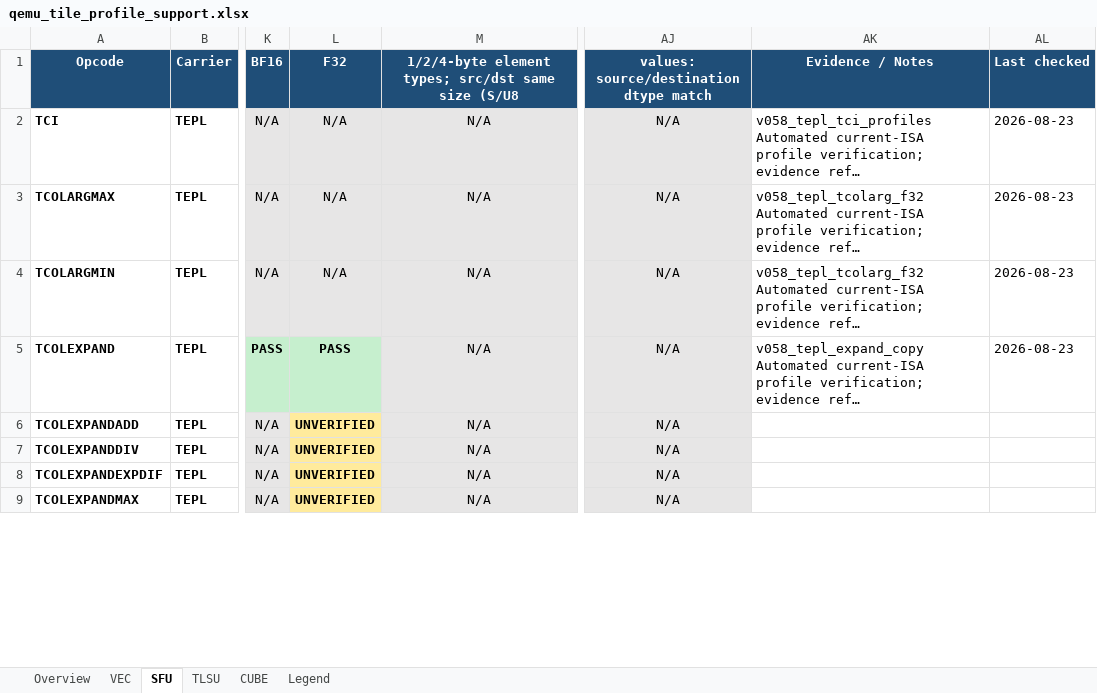
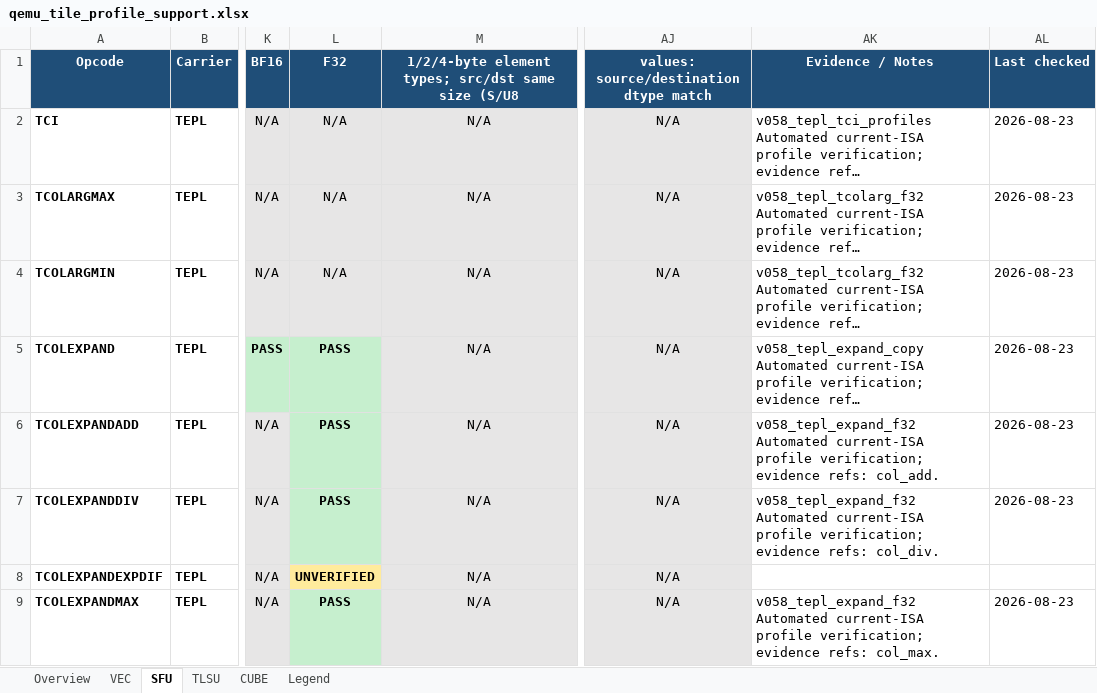
Before and after one commit to LinxISA/qemu, an Excel workbook: docs/linxisa/qemu_tile_profile_support.xlsx, sheet SFU, drawn as a sheet; only a part is shown, gaps mark what is left out; long unchanged cells end in …; values as stored, in another font and other column widths than the file's, no borders; ↵ is a line break in a cell; the diff covers the shown part only; the diff names each change by its address in the sheet, - before the commit and + after, or states it on an @@ line.

Commit message:
docs(qemu): refresh current profile matrix

```diff
--- a/docs/linxisa/qemu_tile_profile_support.xlsx (sheet SFU)
+++ b/docs/linxisa/qemu_tile_profile_support.xlsx (sheet SFU)
-L6:L7 (F32): UNVERIFIED
+L6:L7 (F32): PASS
-L6:L7 fill: #FFEB9C
+L6:L7 fill: #C6EFCE
-AK6 (Evidence / Notes): (empty)
+AK6 (Evidence / Notes): v058_tepl_expand_f32 ↵ Automated current-ISA profile verification; evidence refs: col_add.
-AL6:AL7 (Last checked): (empty)
+AL6:AL7 (Last checked): 2026-08-23
-AK7 (Evidence / Notes): (empty)
+AK7 (Evidence / Notes): v058_tepl_expand_f32 ↵ Automated current-ISA profile verification; evidence refs: col_div.
-L9 (F32): UNVERIFIED
+L9 (F32): PASS
-L9 fill: #FFEB9C
+L9 fill: #C6EFCE
-AK9 (Evidence / Notes): (empty)
+AK9 (Evidence / Notes): v058_tepl_expand_f32 ↵ Automated current-ISA profile verification; evidence refs: col_max.
-AL9 (Last checked): (empty)
+AL9 (Last checked): 2026-08-23
```
Also changed, not shown: 27 edited cells and cell formats elsewhere in this sheet, sheet Overview.
